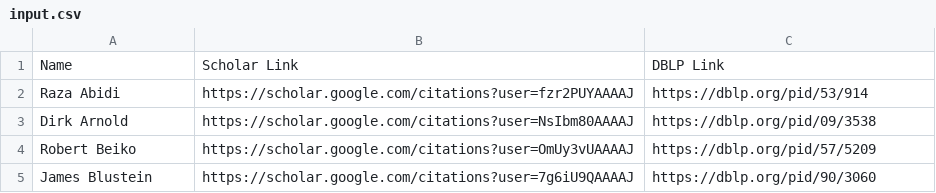
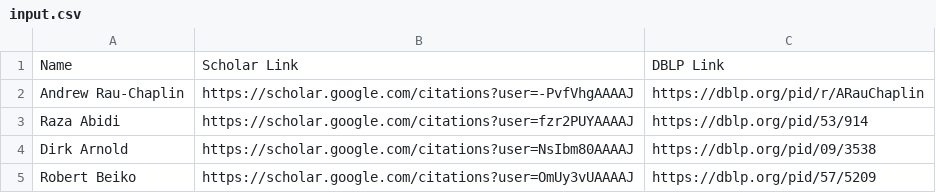
Before and after one commit to gabrielspadon/CiteForge, a CSV file: data/input.csv, drawn as a sheet; only a part is shown; the shorter side is filled out with more unchanged rows.

```diff
--- a/data/input.csv
+++ b/data/input.csv
@@ -1,2 +1,3 @@
 Name,Scholar Link,DBLP Link
+Andrew Rau-Chaplin,https://scholar.google.com/citations?user=-PvfVhgAAAAJ,https://dblp.org/pid/r/ARauChaplin
 Raza Abidi,https://scholar.google.com/citations?user=fzr2PUYAAAAJ,https://dblp.org/pid/53/914
```
Also changed, not shown: 3 other files.
